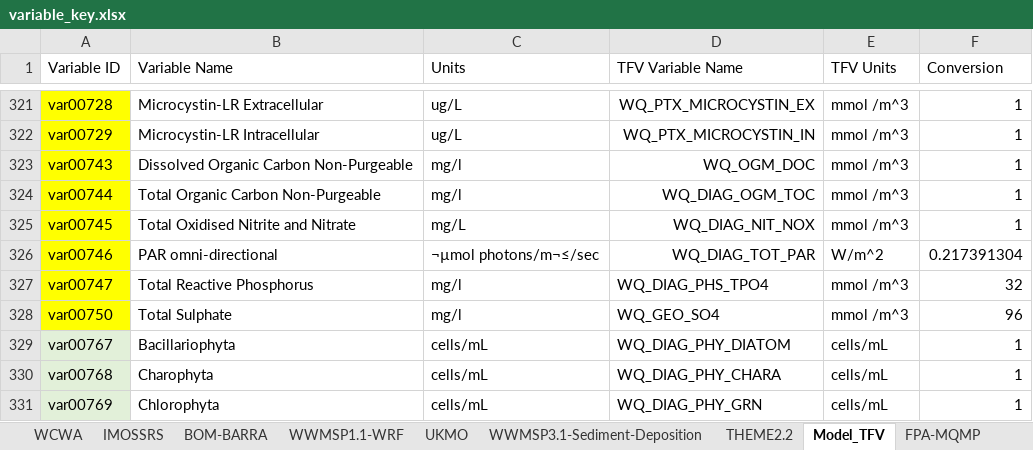
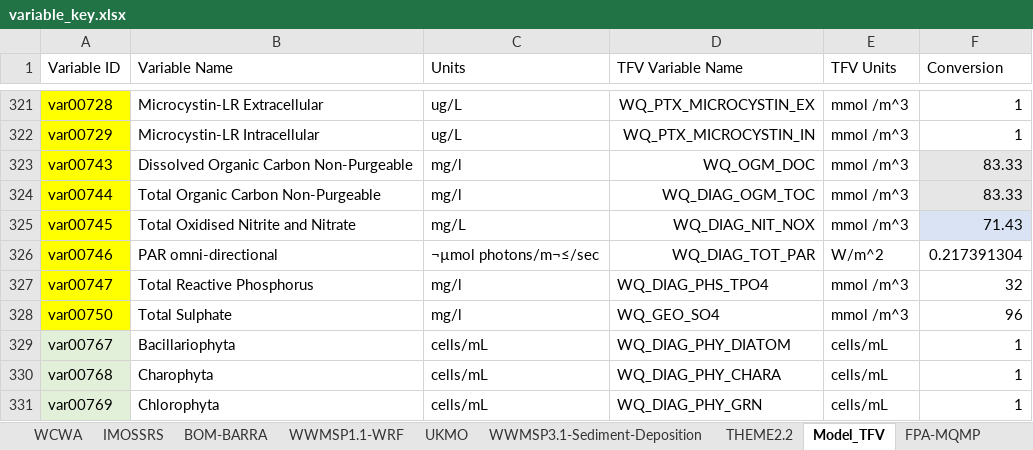
Before and after one commit to AquaticEcoDynamics/tassielakes-data, an Excel workbook: data-governance/variable_key.xlsx, sheet Model_TFV, drawn as a sheet; only a part is shown, gaps mark what is left out; values as stored, in another font and other column widths than the file's, no borders; the diff names each change by its address in the sheet, - before the commit and + after, or states it on an @@ line.

Commit message:
Updated conversions for Woods variables

```diff
--- a/data-governance/variable_key.xlsx (sheet Model_TFV)
+++ b/data-governance/variable_key.xlsx (sheet Model_TFV)
-F323:F324 (Conversion): 1
+F323:F324 (Conversion): 83.33
-F323:F324 fill: none
+F323:F324 fill: #E7E6E6
-F325 (Conversion): 1
+F325 (Conversion): 71.43
-F325 fill: none
+F325 fill: #DAE3F3
```
Also changed, not shown: 1 other file.
